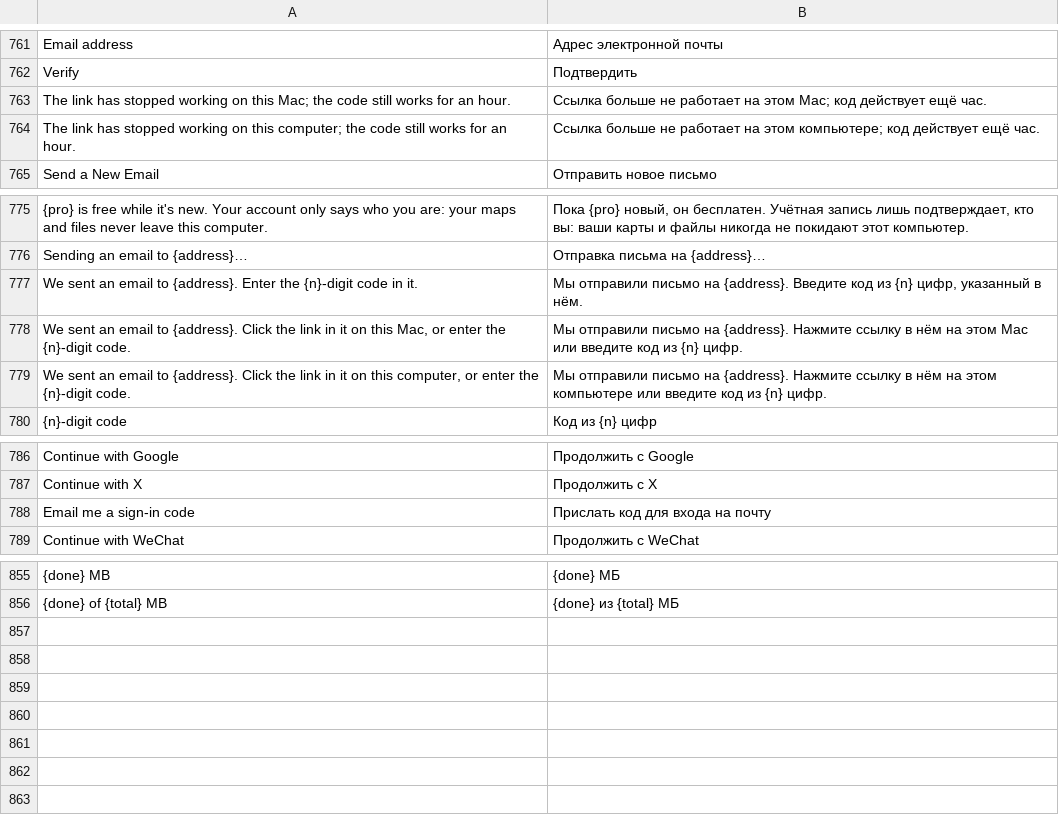
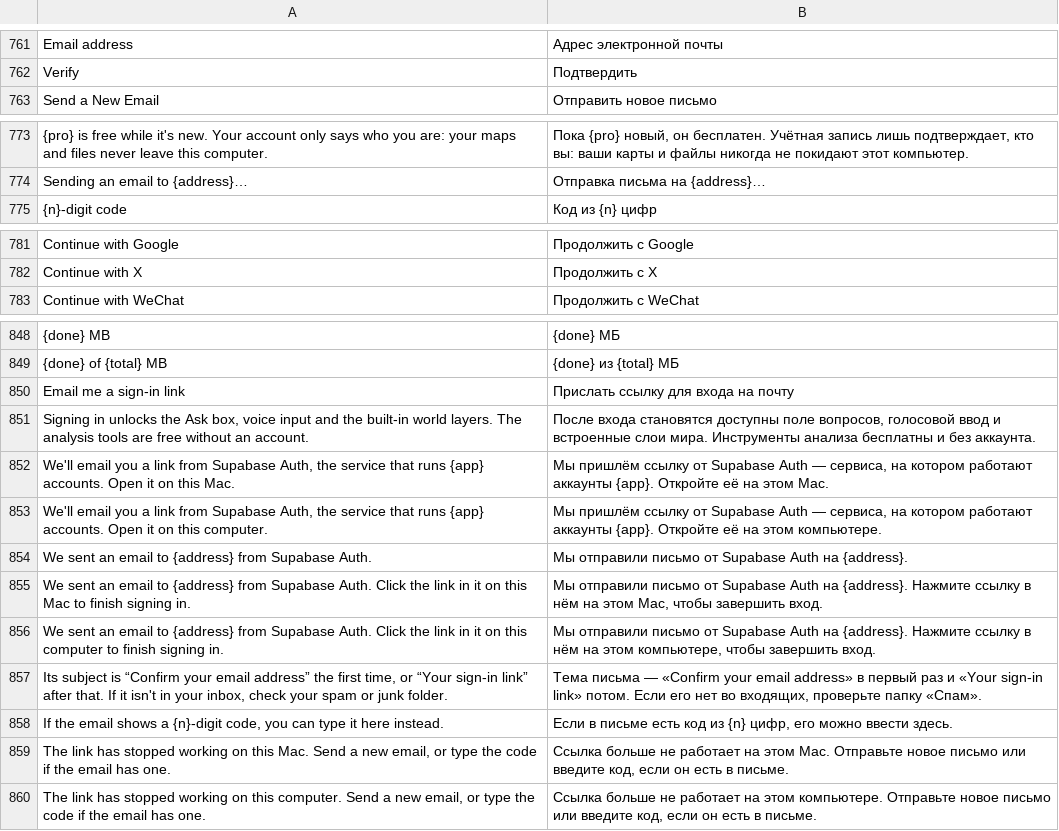
Before and after one commit to kangning-huang/LayeredMap, a TSV file: crates/lm-core/src/i18n/ru.tsv, drawn as a sheet; only a part is shown, gaps mark what is left out; removed rows and columns are numbered as before the commit, all else as after; the diff covers the shown part only; the diff names each change by its address in the sheet, - before the commit and + after, or states it on an @@ line.

```diff
--- a/crates/lm-core/src/i18n/ru.tsv
+++ b/crates/lm-core/src/i18n/ru.tsv
-row 763: The link has stopped working on this Mac; the code still works for an hour. | Ссылка больше не работает на этом Mac; код действует ещё час.
-row 764: The link has stopped working on this computer; the code still works for an hour. | Ссылка больше не работает на этом компьютере; код действует ещё час.
-row 777: We sent an email to {address}. Enter the {n}-digit code in it. | Мы отправили письмо на {address}. Введите код из {n} цифр, указанный в нём.
-row 778: We sent an email to {address}. Click the link in it on this Mac, or enter the {n}-digit code. | Мы отправили письмо на {address}. Нажмите ссылку в нём на этом Mac или введите код из {n} цифр.
-row 779: We sent an email to {address}. Click the link in it on this computer, or enter the {n}-digit code. | Мы отправили письмо на {address}. Нажмите ссылку в нём на этом компьютере или введите код из {n} цифр.
-row 788: Email me a sign-in code | Прислать код для входа на почту
+row 850: Email me a sign-in link | Прислать ссылку для входа на почту
+row 851: Signing in unlocks the Ask box, voice input and the built-in world layers. The analysis tools are free without an account. | После входа становятся доступны поле вопросов, голосовой ввод и встроенные слои мира. Инструменты анализа бесплатны и без аккаунта.
+row 852: We'll email you a link from Supabase Auth, the service that runs {app} accounts. Open it on this Mac. | Мы пришлём ссылку от Supabase Auth — сервиса, на котором работают аккаунты {app}. Откройте её на этом Mac.
+row 853: We'll email you a link from Supabase Auth, the service that runs {app} accounts. Open it on this computer. | Мы пришлём ссылку от Supabase Auth — сервиса, на котором работают аккаунты {app}. Откройте её на этом компьютере.
+row 854: We sent an email to {address} from Supabase Auth. | Мы отправили письмо от Supabase Auth на {address}.
+row 855: We sent an email to {address} from Supabase Auth. Click the link in it on this Mac to finish signing in. | Мы отправили письмо от Supabase Auth на {address}. Нажмите ссылку в нём на этом Mac, чтобы завершить вход.
+row 856: We sent an email to {address} from Supabase Auth. Click the link in it on this computer to finish signing in. | Мы отправили письмо от Supabase Auth на {address}. Нажмите ссылку в нём на этом компьютере, чтобы завершить вход.
+row 857: Its subject is “Confirm your email address” the first time, or “Your sign-in link” after that. If it isn't in your inbox, check your spam or junk folder. | Тема письма — «Confirm your email address» в первый раз и «Your sign-in link» потом. Если его нет во входящих, проверьте папку «Спам».
+row 858: If the email shows a {n}-digit code, you can type it here instead. | Если в письме есть код из {n} цифр, его можно ввести здесь.
+row 859: The link has stopped working on this Mac. Send a new email, or type the code if the email has one. | Ссылка больше не работает на этом Mac. Отправьте новое письмо или введите код, если он есть в письме.
+row 860: The link has stopped working on this computer. Send a new email, or type the code if the email has one. | Ссылка больше не работает на этом компьютере. Отправьте новое письмо или введите код, если он есть в письме.
```
Also changed, not shown: 1 removed row elsewhere in this file, crates/lm-core/src/i18n/de.tsv, crates/lm-core/src/i18n/ja.tsv, 18 other files.
